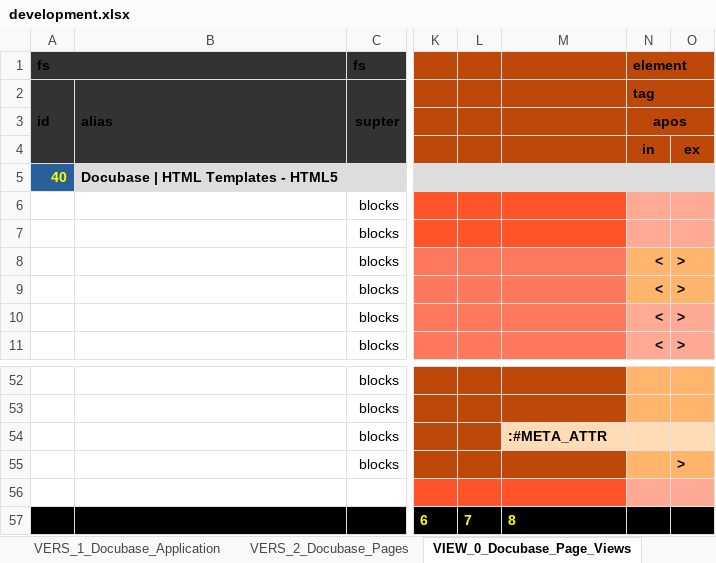
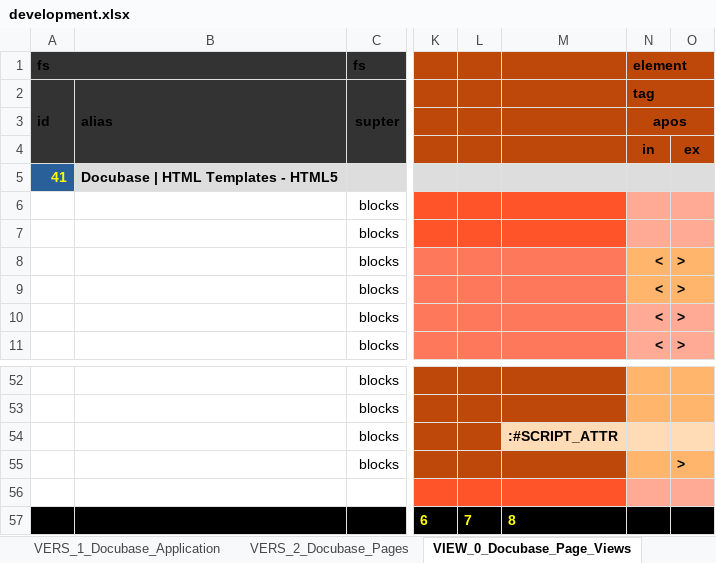
Before and after one commit to thomaspatrickwelborn/Digital-Flux-Capacitor, an Excel workbook: demonstrament/projects/001/development.xlsx, sheet VIEW_0_Docubase_Page_Views, drawn as a sheet; only a part is shown, gaps mark what is left out; values as stored, in another font and other column widths than the file's, no borders; the diff names each change by its address in the sheet, - before the commit and + after, or states it on an @@ line.

```diff
--- a/demonstrament/projects/001/development.xlsx (sheet VIEW_0_Docubase_Page_Views)
+++ b/demonstrament/projects/001/development.xlsx (sheet VIEW_0_Docubase_Page_Views)
-A5: 40
+A5: 41
-M54: :#META_ATTR
+M54: :#SCRIPT_ATTR
```
Also changed, not shown: sheet VINE, sheet VERS_2_Docubase_Pages, 11 other files.
